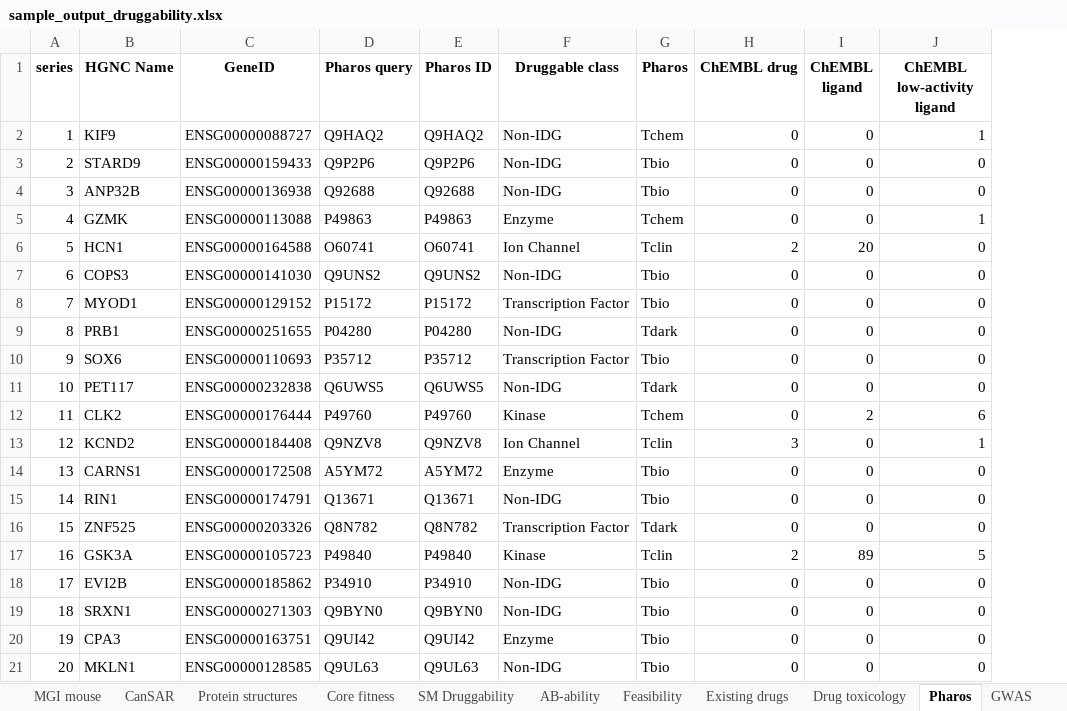
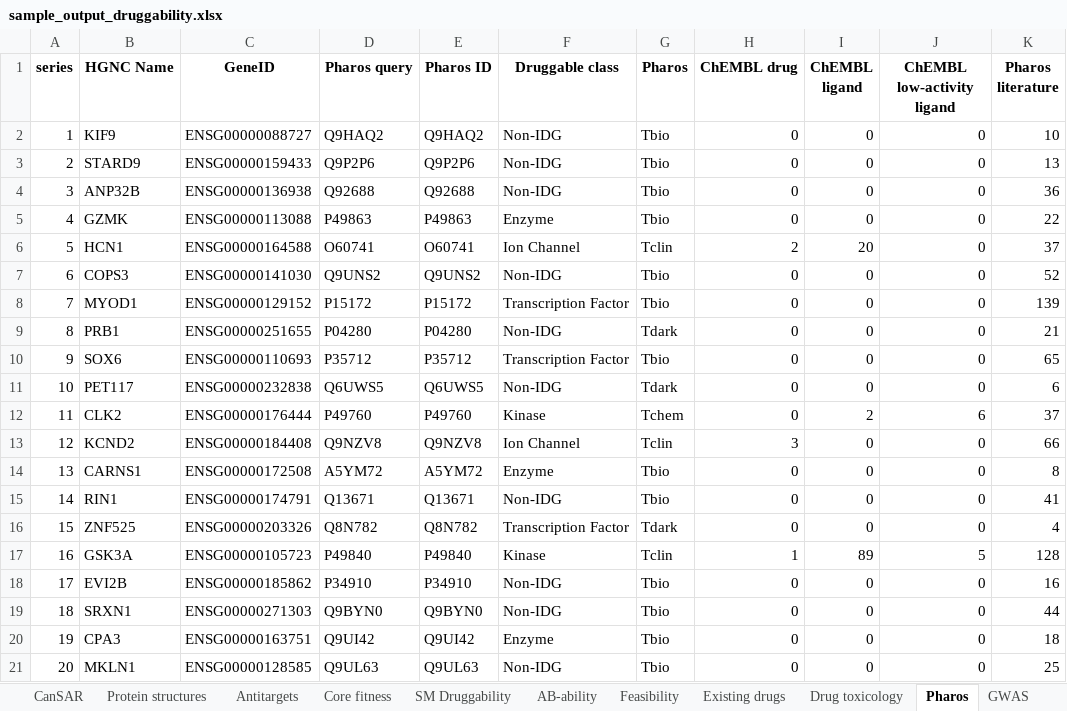
Before and after one commit to NeilPearson-Lilly/TractaViewer, an Excel workbook: Example_output/sample_output_druggability.xlsx, sheet Pharos, drawn as a sheet; values as stored, in another font and other column widths than the file's, no borders; the diff names each change by its address in the sheet, - before the commit and + after, or states it on an @@ line.

Commit message:
1.15 Add data from IUPHAR concerning ligand interactions. Bug fixes to SM druggability and AB-ability bucketing, to better make use of available information. Increase number of druggability buckets, reflecting a more reasonable, in-depth classification. Use DrugEBIlity data in bucketing procedure. Reduce potential repeated querying of some sources.

```diff
--- a/Example_output/sample_output_druggability.xlsx (sheet Pharos)
+++ b/Example_output/sample_output_druggability.xlsx (sheet Pharos)
+sheet tab: Antitargets
+column K (Pharos literature), rows 2-21: 10 | 13 | 36 | 22 | 37 | 52 | 139 | 21 | 65 | 6 | 37 | 66 | 8 | 41 | 4 | 128 | 16 | 44 | 18 | 25
-G2 (Pharos): Tchem
+G2 (Pharos): Tbio
-J2 (ChEMBL low-activity ligand): 1
+J2 (ChEMBL low-activity ligand): 0
-G5 (Pharos): Tchem
+G5 (Pharos): Tbio
-J5 (ChEMBL low-activity ligand): 1
+J5 (ChEMBL low-activity ligand): 0
-J13 (ChEMBL low-activity ligand): 1
+J13 (ChEMBL low-activity ligand): 0
-H17 (ChEMBL drug): 2
+H17 (ChEMBL drug): 1
```
Also changed, not shown: sheet Existing drugs, sheet GWAS, sheet Risk factors, sheet Buckets, sheet Basic information, sheet SM Druggability, 5 more sheets, other sheet tabs, 12 other files.
